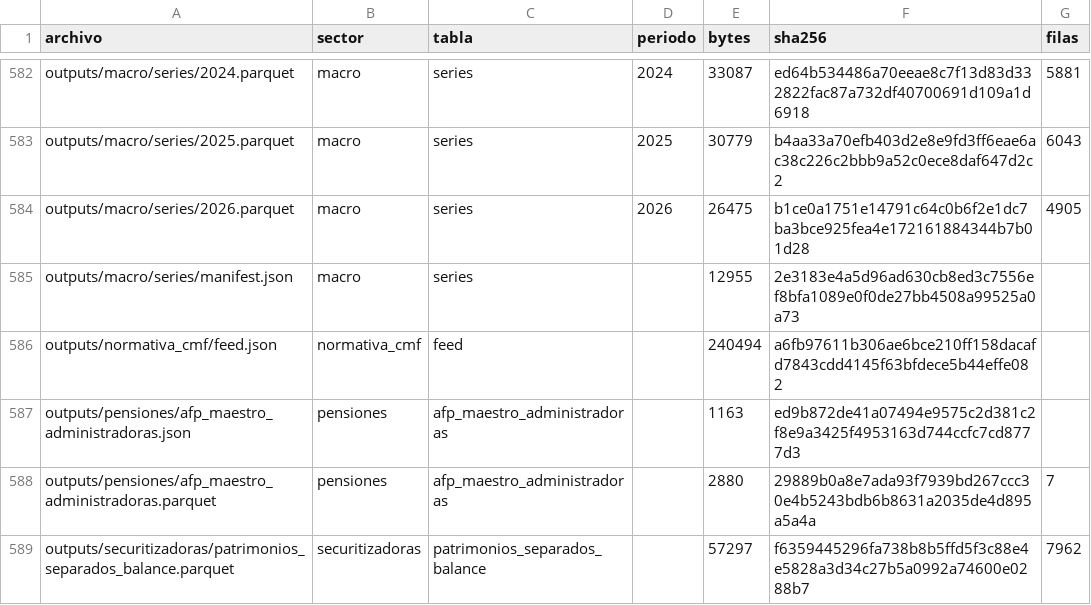
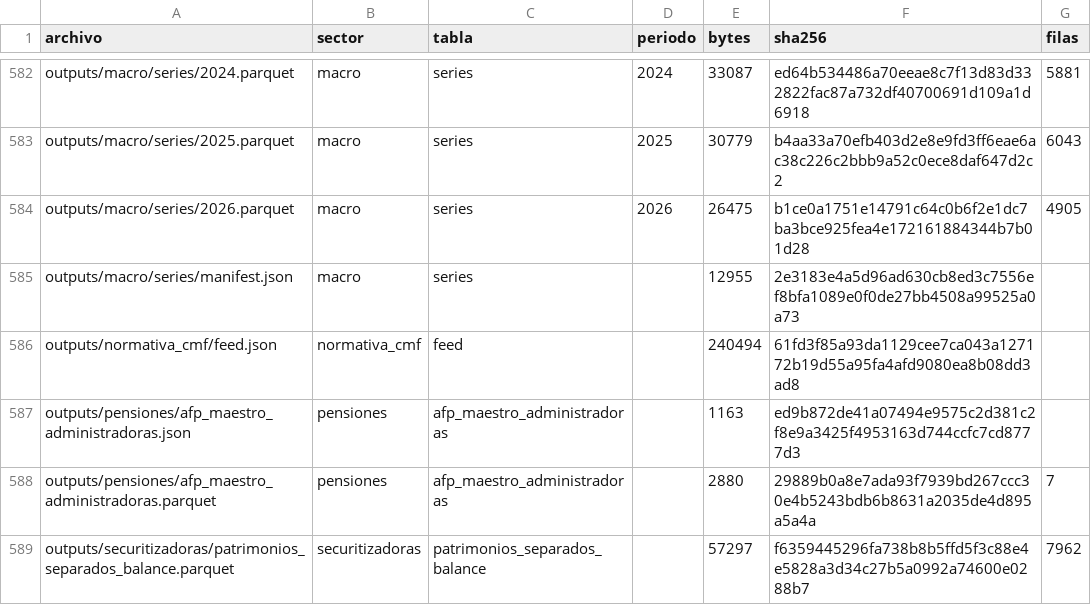
Before and after one commit to joaquinignaciomondaca-code/Sistema_de_Informacion_Financiera_de_Chile, a CSV file: docs/reproducibilidad/inventario_fuentes.csv, drawn as a sheet; only a part is shown, gaps mark what is left out.

```diff
--- a/docs/reproducibilidad/inventario_fuentes.csv
+++ b/docs/reproducibilidad/inventario_fuentes.csv
@@ -585,3 +585,3 @@ outputs/macro/series/2026.parquet,macro,series,2026,26475,b1ce0a1751e14791c64c0b
 outputs/macro/series/manifest.json,macro,series,,12955,2e3183e4a5d96ad630cb8ed3c7556ef8bfa1089e0f0de27bb4508a99525a0a73,
-outputs/normativa_cmf/feed.json,normativa_cmf,feed,,240494,a6fb97611b306ae6bce210ff158dacafd7843cdd4145f63bfdece5b44effe082,
+outputs/normativa_cmf/feed.json,normativa_cmf,feed,,240494,61fd3f85a93da1129cee7ca043a127172b19d55a95fa4afd9080ea8b08dd3ad8,
 outputs/pensiones/afp_maestro_administradoras.json,pensiones,afp_maestro_administradoras,,1163,ed9b872de41a07494e9575c2d381c2f8e9a3425f4953163d744ccfc7cd8777d3,
```
Also changed, not shown: 16 other files.
